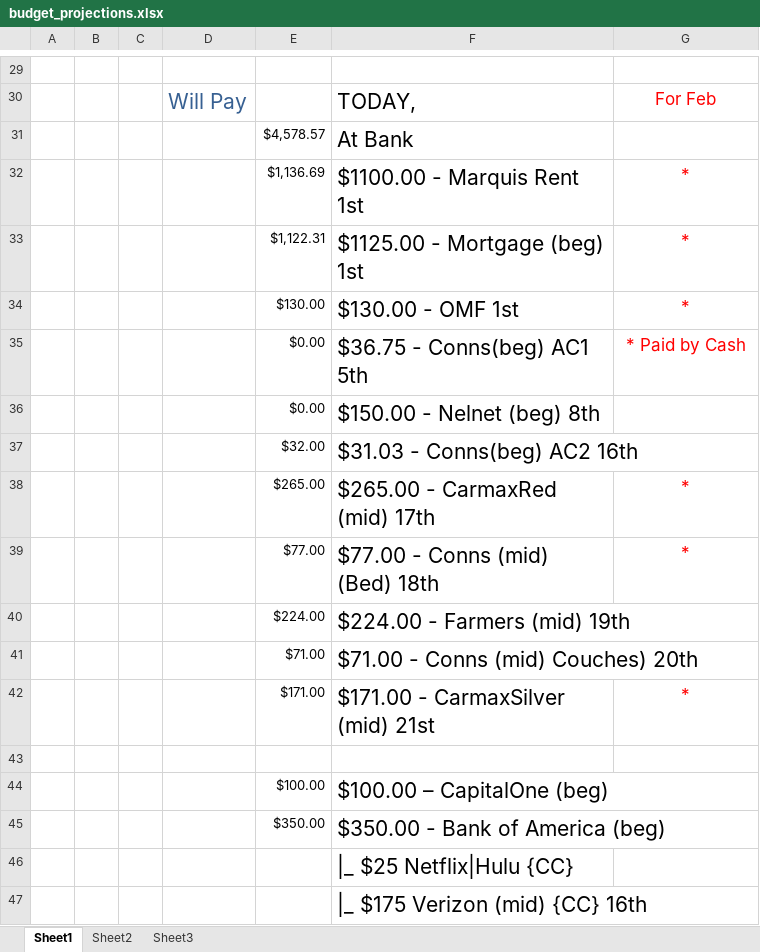
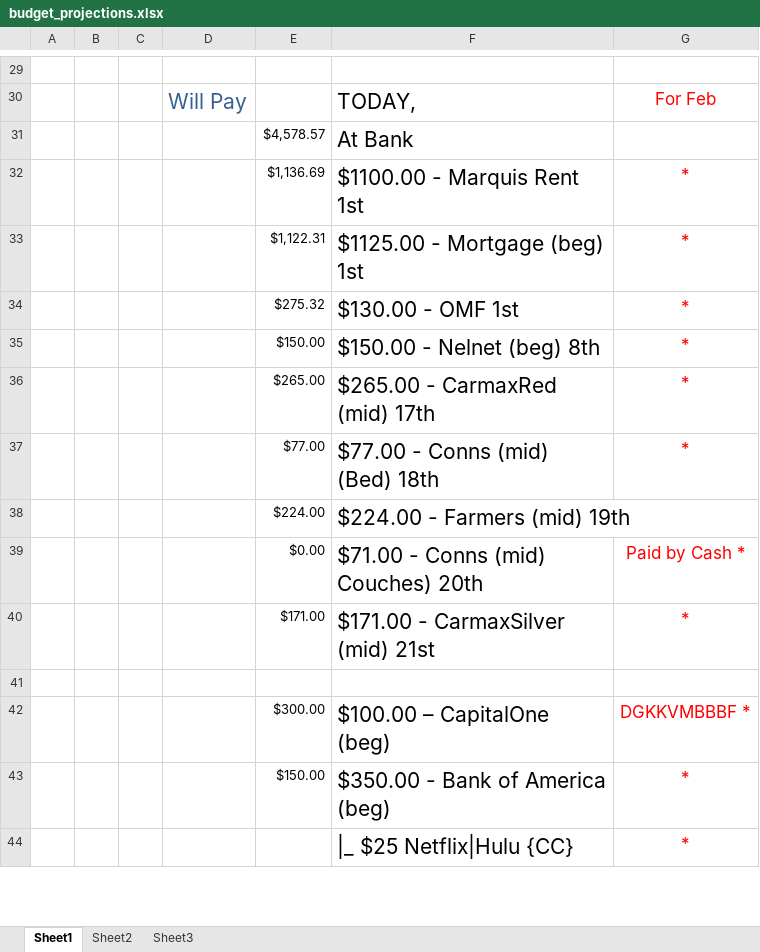
Before and after one commit to jag915qb/breakfastatnoon, an Excel workbook: budget_projections.xlsx, sheet Sheet1, drawn as a sheet; only a part is shown, gaps mark what is left out; values as stored, in another font and other column widths than the file's, no borders; removed rows and columns are numbered as before the commit, all else as after; the diff covers the shown part only; the diff names each change by its address in the sheet, - before the commit and + after, or states it on an @@ line.

Commit message:
budget update 2-16-h

```diff
--- a/budget_projections.xlsx (sheet Sheet1)
+++ b/budget_projections.xlsx (sheet Sheet1)
-E34: $130.00
+E34: $275.32
-row 35:  |  |  |  | $0.00 | $36.75 - Conns(beg) AC1 5th | * Paid by Cash
-row 36:  |  |  |  | $0.00 | $150.00 - Nelnet (beg) 8th
-row 37:  |  |  |  | $32.00 | $31.03 - Conns(beg) AC2 16th
+row 35:  |  |  |  | $150.00 | $150.00 - Nelnet (beg) 8th | *
-row 41:  |  |  |  | $71.00 | $71.00 - Conns (mid) Couches) 20th
+row 39:  |  |  |  | $0.00 | $71.00 - Conns (mid) Couches) 20th | Paid by Cash *
-row 44:  |  |  |  | $100.00 | $100.00 – CapitalOne (beg)
-row 45:  |  |  |  | $350.00 | $350.00 - Bank of America (beg)
-row 46:  |  |  |  |  | |_ $25 Netflix|Hulu {CC}
-row 47:  |  |  |  |  | |_ $175 Verizon (mid) {CC} 16th
+row 42:  |  |  |  | $300.00 | $100.00 – CapitalOne (beg) | DGKKVMBBBF *
+row 43:  |  |  |  | $150.00 | $350.00 - Bank of America (beg) | *
+row 44:  |  |  |  |  | |_ $25 Netflix|Hulu {CC} | *
```
Also changed, not shown: 14 added rows, 13 removed rows and 18 edited cells elsewhere in this sheet.
